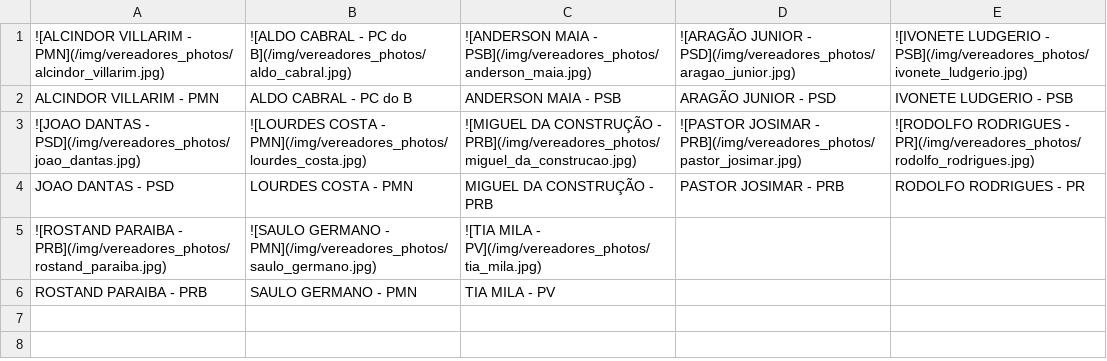
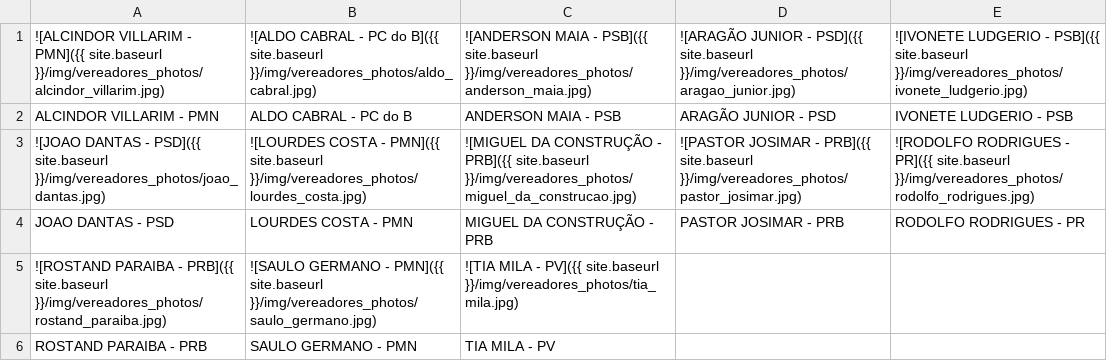
Before and after one commit to brendan-R/knitr-jekyll, a CSV file: _source/01-quem-sao/mandato_2012_vereadores_suplentes_img.csv, drawn as a sheet.

```diff
--- a/_source/01-quem-sao/mandato_2012_vereadores_suplentes_img.csv
+++ b/_source/01-quem-sao/mandato_2012_vereadores_suplentes_img.csv
@@ -1,6 +1,6 @@
-![ALCINDOR VILLARIM - PMN](/img/vereadores_photos/alcindor_villarim.jpg),![ALDO CABRAL - PC do B](/img/vereadores_photos/aldo_cabral.jpg),![ANDERSON MAIA - PSB](/img/vereadores_photos/anderson_maia.jpg),![ARAGÃO JUNIOR - PSD](/img/vereadores_photos/aragao_junior.jpg),![IVONETE LUDGERIO - PSB](/img/vereadores_photos/ivonete_ludgerio.jpg)
+![ALCINDOR VILLARIM - PMN]({{ site.baseurl }}/img/vereadores_photos/alcindor_villarim.jpg),![ALDO CABRAL - PC do B]({{ site.baseurl }}/img/vereadores_photos/aldo_cabral.jpg),![ANDERSON MAIA - PSB]({{ site.baseurl }}/img/vereadores_photos/anderson_maia.jpg),![ARAGÃO JUNIOR - PSD]({{ site.baseurl }}/img/vereadores_photos/aragao_junior.jpg),![IVONETE LUDGERIO - PSB]({{ site.baseurl }}/img/vereadores_photos/ivonete_ludgerio.jpg)
 ALCINDOR VILLARIM - PMN,ALDO CABRAL - PC do B,ANDERSON MAIA - PSB,ARAGÃO JUNIOR - PSD,IVONETE LUDGERIO - PSB
-![JOAO DANTAS - PSD](/img/vereadores_photos/joao_dantas.jpg),![LOURDES COSTA - PMN](/img/vereadores_photos/lourdes_costa.jpg),![MIGUEL DA CONSTRUÇÃO - PRB](/img/vereadores_photos/miguel_da_construcao.jpg),![PASTOR JOSIMAR - PRB](/img/vereadores_photos/pastor_josimar.jpg),![RODOLFO RODRIGUES - PR](/img/vereadores_photos/rodolfo_rodrigues.jpg)
+![JOAO DANTAS - PSD]({{ site.baseurl }}/img/vereadores_photos/joao_dantas.jpg),![LOURDES COSTA - PMN]({{ site.baseurl }}/img/vereadores_photos/lourdes_costa.jpg),![MIGUEL DA CONSTRUÇÃO - PRB]({{ site.baseurl }}/img/vereadores_photos/miguel_da_construcao.jpg),![PASTOR JOSIMAR - PRB]({{ site.baseurl }}/img/vereadores_photos/pastor_josimar.jpg),![RODOLFO RODRIGUES - PR]({{ site.baseurl }}/img/vereadores_photos/rodolfo_rodrigues.jpg)
 JOAO DANTAS - PSD,LOURDES COSTA - PMN,MIGUEL DA CONSTRUÇÃO - PRB,PASTOR JOSIMAR - PRB,RODOLFO RODRIGUES - PR
-![ROSTAND PARAIBA - PRB](/img/vereadores_photos/rostand_paraiba.jpg),![SAULO GERMANO - PMN](/img/vereadores_photos/saulo_germano.jpg),![TIA MILA - PV](/img/vereadores_photos/tia_mila.jpg),,
+![ROSTAND PARAIBA - PRB]({{ site.baseurl }}/img/vereadores_photos/rostand_paraiba.jpg),![SAULO GERMANO - PMN]({{ site.baseurl }}/img/vereadores_photos/saulo_germano.jpg),![TIA MILA - PV]({{ site.baseurl }}/img/vereadores_photos/tia_mila.jpg),,
 ROSTAND PARAIBA - PRB,SAULO GERMANO - PMN,TIA MILA - PV,,
```
Also changed, not shown: _source/01-quem-sao/mandato_2012_vereadores_eleitos_img.csv, 2 other files.
